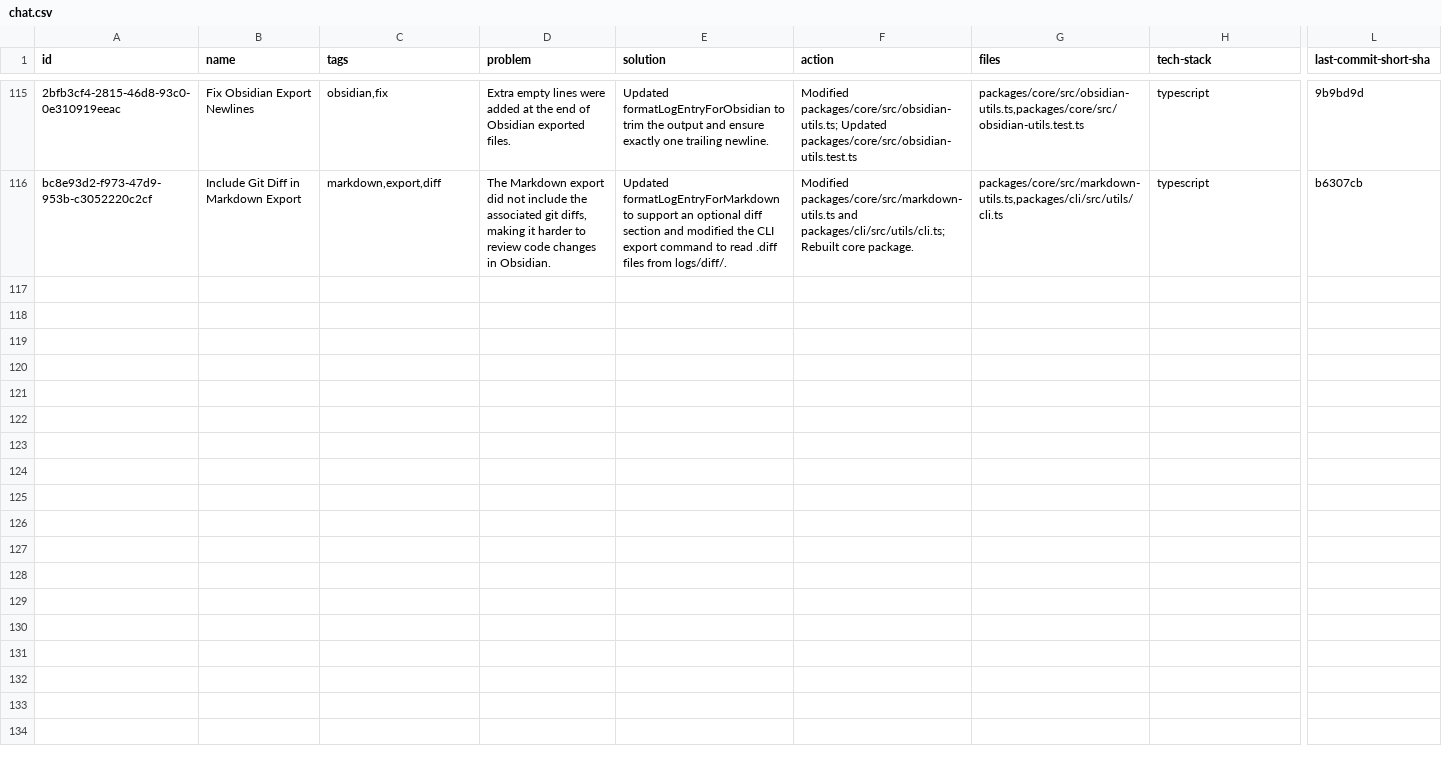
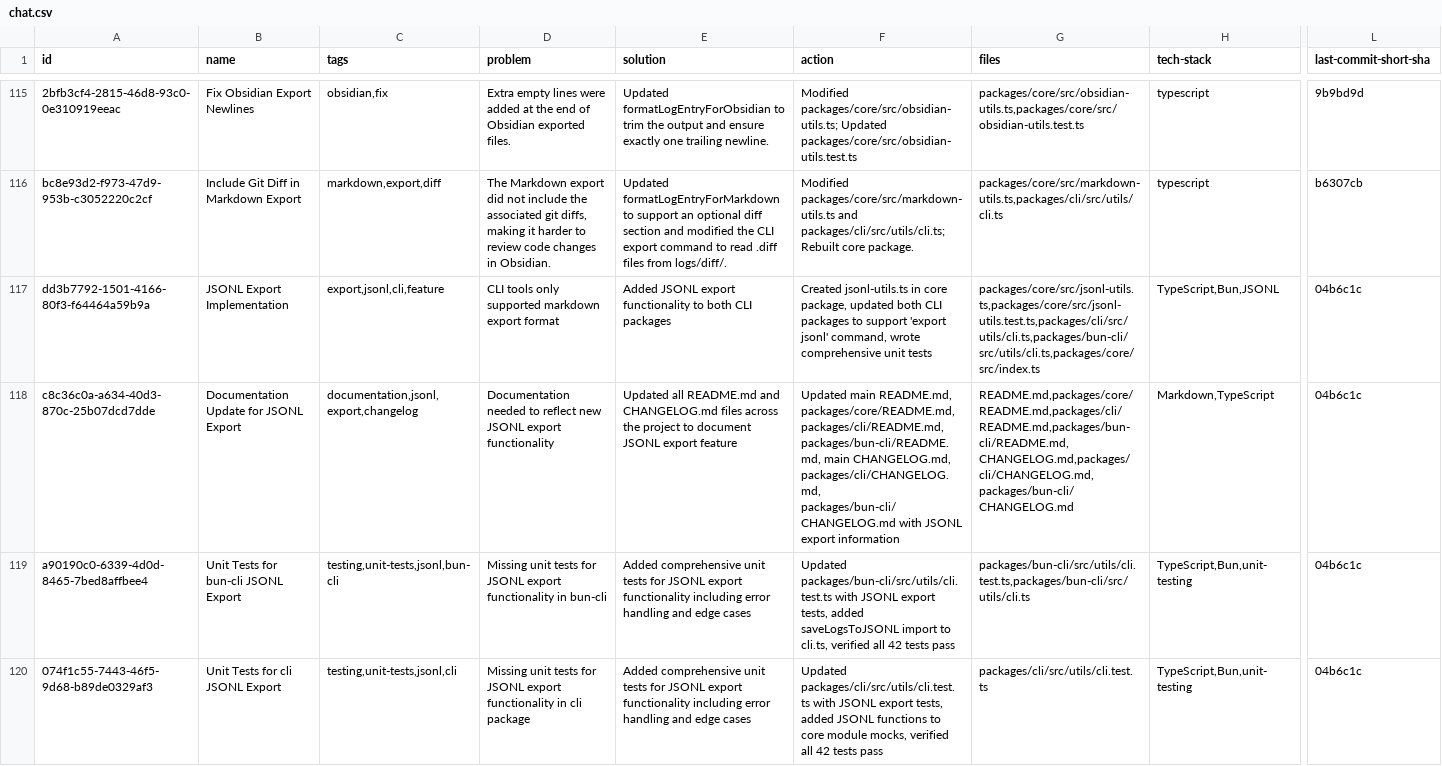
Before and after one commit to loclv/llm-lean-log, a CSV file: logs/chat.csv, drawn as a sheet; only a part is shown, gaps mark what is left out; rows hold the shown columns only; the diff names each change by its address in the sheet, - before the commit and + after, or states it on an @@ line.

Commit message:
Added `export jsonl` command to export logs to JSONL format

```diff
--- a/logs/chat.csv
+++ b/logs/chat.csv
+row 117: dd3b7792-1501-4166-80f3-f64464a59b9a | JSONL Export Implementation | export,jsonl,cli,feature | CLI tools only supported markdown export format | Added JSONL export functionality to both CLI packages | Created jsonl-utils.ts in core package, updated both CLI packages to support 'export jsonl' command, wrote comprehensive unit tests | packages/core/src/jsonl-utils.ts,packages/core/src/jsonl-utils.test.ts,packages/cli/src/utils/cli.ts,packages/bun-cli/src/utils/cli.ts,packages/core/src/index.ts | TypeScript,Bun,JSONL | 04b6c1c
+row 118: c8c36c0a-a634-40d3-870c-25b07dcd7dde | Documentation Update for JSONL Export | documentation,jsonl,export,changelog | Documentation needed to reflect new JSONL export functionality | Updated all README.md and CHANGELOG.md files across the project to document JSONL export feature | Updated main README.md, packages/core/README.md, packages/cli/README.md, packages/bun-cli/README.md, main CHANGELOG.md, packages/cli/CHANGELOG.md, packages/bun-cli/CHANGELOG.md with JSONL export information | README.md,packages/core/README.md,packages/cli/README.md,packages/bun-cli/README.md,CHANGELOG.md,packages/cli/CHANGELOG.md,packages/bun-cli/CHANGELOG.md | Markdown,TypeScript | 04b6c1c
+row 119: a90190c0-6339-4d0d-8465-7bed8affbee4 | Unit Tests for bun-cli JSONL Export | testing,unit-tests,jsonl,bun-cli | Missing unit tests for JSONL export functionality in bun-cli | Added comprehensive unit tests for JSONL export functionality including error handling and edge cases | Updated packages/bun-cli/src/utils/cli.test.ts with JSONL export tests, added saveLogsToJSONL import to cli.ts, verified all 42 tests pass | packages/bun-cli/src/utils/cli.test.ts,packages/bun-cli/src/utils/cli.ts | TypeScript,Bun,unit-testing | 04b6c1c
+row 120: 074f1c55-7443-46f5-9d68-b89de0329af3 | Unit Tests for cli JSONL Export | testing,unit-tests,jsonl,cli | Missing unit tests for JSONL export functionality in cli package | Added comprehensive unit tests for JSONL export functionality including error handling and edge cases | Updated packages/cli/src/utils/cli.test.ts with JSONL export tests, added JSONL functions to core module mocks, verified all 42 tests pass | packages/cli/src/utils/cli.test.ts | TypeScript,Bun,unit-testing | 04b6c1c
```
Also changed, not shown: 17 other files.
